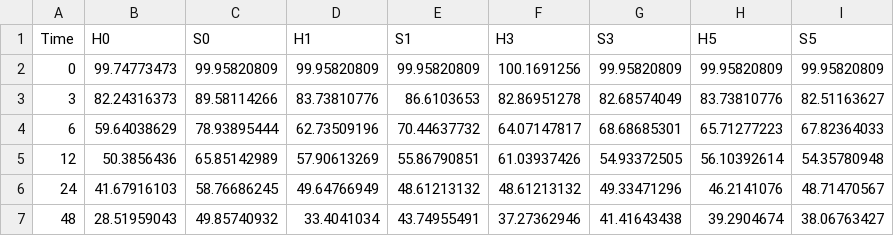
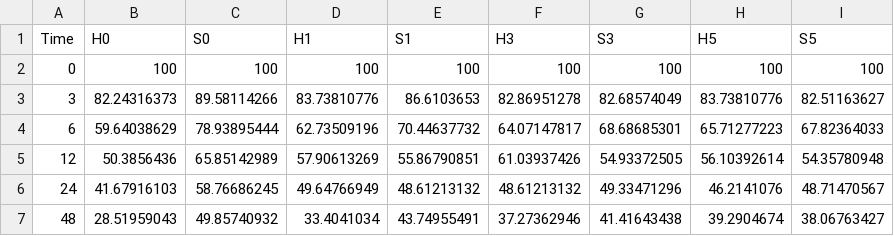
Before and after one commit to ntua-unit-of-control-and-informatics/TiO2_aggregation_and_uptake, a CSV file: Exposure/Fan_2018/data/1_depuration.csv, drawn as a sheet.

```diff
--- a/Exposure/Fan_2018/data/1_depuration.csv
+++ b/Exposure/Fan_2018/data/1_depuration.csv
@@ -1,3 +1,3 @@
 Time,H0,S0,H1,S1,H3,S3,H5,S5
-0,99.74773473,99.95820809,99.95820809,99.95820809,100.1691256,99.95820809,99.95820809,99.95820809
+0,100,100,100,100,100,100,100,100
 3,82.24316373,89.58114266,83.73810776,86.6103653,82.86951278,82.68574049,83.73810776,82.51163627
```
Also changed, not shown: Exposure/Fan_2018/data/10_depuration.csv, 11 other files.
